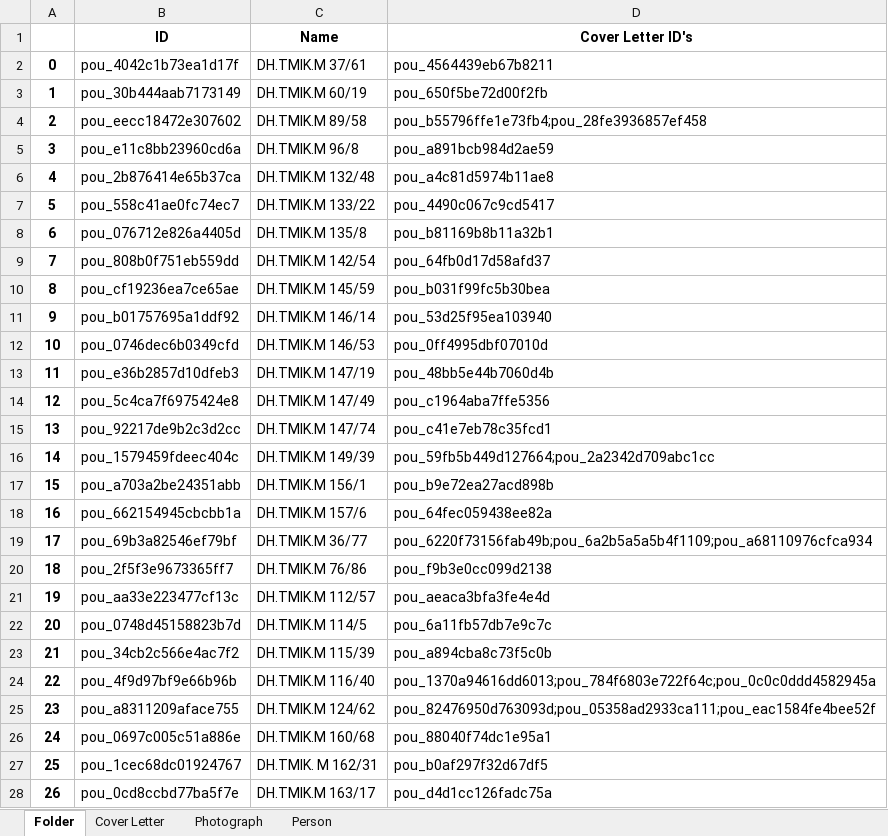
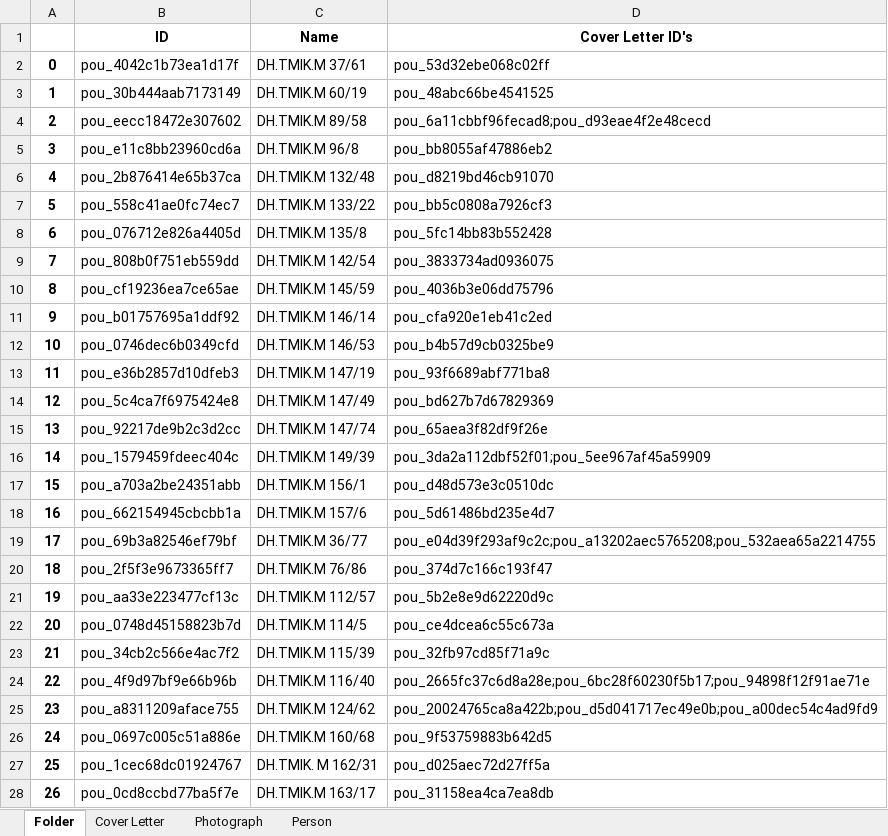
Before and after one commit to dhlab-basel/0827-pou-scripts, an Excel workbook: 04_output_data/result.xlsx, sheet Folder, drawn as a sheet; only a part is shown; values as stored, in another font and other column widths than the file's, no borders; the diff covers the shown part only; the diff names each change by its address in the sheet, - before the commit and + after, or states it on an @@ line.

```diff
--- a/04_output_data/result.xlsx (sheet Folder)
+++ b/04_output_data/result.xlsx (sheet Folder)
-D2 (Cover Letter ID's): pou_4564439eb67b8211
+D2 (Cover Letter ID's): pou_53d32ebe068c02ff
-D3 (Cover Letter ID's): pou_650f5be72d00f2fb
+D3 (Cover Letter ID's): pou_48abc66be4541525
-D4 (Cover Letter ID's): pou_b55796ffe1e73fb4;pou_28fe3936857ef458
+D4 (Cover Letter ID's): pou_6a11cbbf96fecad8;pou_d93eae4f2e48cecd
-D5 (Cover Letter ID's): pou_a891bcb984d2ae59
+D5 (Cover Letter ID's): pou_bb8055af47886eb2
-D6 (Cover Letter ID's): pou_a4c81d5974b11ae8
+D6 (Cover Letter ID's): pou_d8219bd46cb91070
-D7 (Cover Letter ID's): pou_4490c067c9cd5417
+D7 (Cover Letter ID's): pou_bb5c0808a7926cf3
-D8 (Cover Letter ID's): pou_b81169b8b11a32b1
+D8 (Cover Letter ID's): pou_5fc14bb83b552428
-D9 (Cover Letter ID's): pou_64fb0d17d58afd37
+D9 (Cover Letter ID's): pou_3833734ad0936075
-D10 (Cover Letter ID's): pou_b031f99fc5b30bea
+D10 (Cover Letter ID's): pou_4036b3e06dd75796
-D11 (Cover Letter ID's): pou_53d25f95ea103940
+D11 (Cover Letter ID's): pou_cfa920e1eb41c2ed
-D12 (Cover Letter ID's): pou_0ff4995dbf07010d
+D12 (Cover Letter ID's): pou_b4b57d9cb0325be9
-D13 (Cover Letter ID's): pou_48bb5e44b7060d4b
+D13 (Cover Letter ID's): pou_93f6689abf771ba8
-D14 (Cover Letter ID's): pou_c1964aba7ffe5356
+D14 (Cover Letter ID's): pou_bd627b7d67829369
-D15 (Cover Letter ID's): pou_c41e7eb78c35fcd1
+D15 (Cover Letter ID's): pou_65aea3f82df9f26e
-D16 (Cover Letter ID's): pou_59fb5b449d127664;pou_2a2342d709abc1cc
+D16 (Cover Letter ID's): pou_3da2a112dbf52f01;pou_5ee967af45a59909
-D17 (Cover Letter ID's): pou_b9e72ea27acd898b
+D17 (Cover Letter ID's): pou_d48d573e3c0510dc
-D18 (Cover Letter ID's): pou_64fec059438ee82a
+D18 (Cover Letter ID's): pou_5d61486bd235e4d7
-D19 (Cover Letter ID's): pou_6220f73156fab49b;pou_6a2b5a5a5b4f1109;pou_a68110976cfca934
+D19 (Cover Letter ID's): pou_e04d39f293af9c2c;pou_a13202aec5765208;pou_532aea65a2214755
-D20 (Cover Letter ID's): pou_f9b3e0cc099d2138
+D20 (Cover Letter ID's): pou_374d7c166c193f47
-D21 (Cover Letter ID's): pou_aeaca3bfa3fe4e4d
+D21 (Cover Letter ID's): pou_5b2e8e9d62220d9c
-D22 (Cover Letter ID's): pou_6a11fb57db7e9c7c
+D22 (Cover Letter ID's): pou_ce4dcea6c55c673a
-D23 (Cover Letter ID's): pou_a894cba8c73f5c0b
+D23 (Cover Letter ID's): pou_32fb97cd85f71a9c
-D24 (Cover Letter ID's): pou_1370a94616dd6013;pou_784f6803e722f64c;pou_0c0c0ddd4582945a
+D24 (Cover Letter ID's): pou_2665fc37c6d8a28e;pou_6bc28f60230f5b17;pou_94898f12f91ae71e
-D25 (Cover Letter ID's): pou_82476950d763093d;pou_05358ad2933ca111;pou_eac1584fe4bee52f
+D25 (Cover Letter ID's): pou_20024765ca8a422b;pou_d5d041717ec49e0b;pou_a00dec54c4ad9fd9
-D26 (Cover Letter ID's): pou_88040f74dc1e95a1
+D26 (Cover Letter ID's): pou_9f53759883b642d5
-D27 (Cover Letter ID's): pou_b0af297f32d67df5
+D27 (Cover Letter ID's): pou_d025aec72d27ff5a
-D28 (Cover Letter ID's): pou_d4d1cc126fadc75a
+D28 (Cover Letter ID's): pou_31158ea4ca7ea8db
```
Also changed, not shown: 677 edited cells elsewhere in this sheet, sheet Person, sheet Photograph, sheet Cover Letter, 1 other file.
